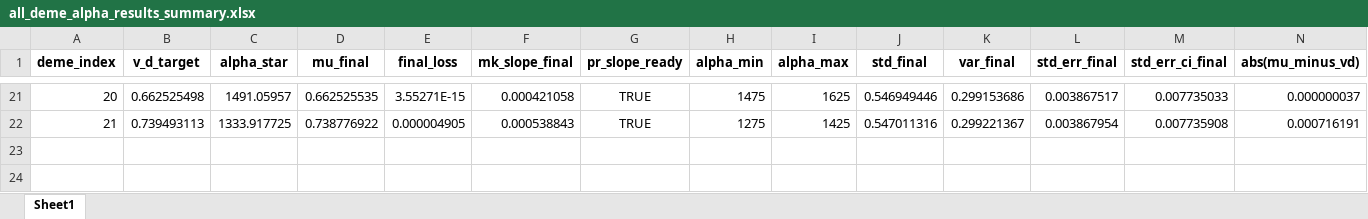
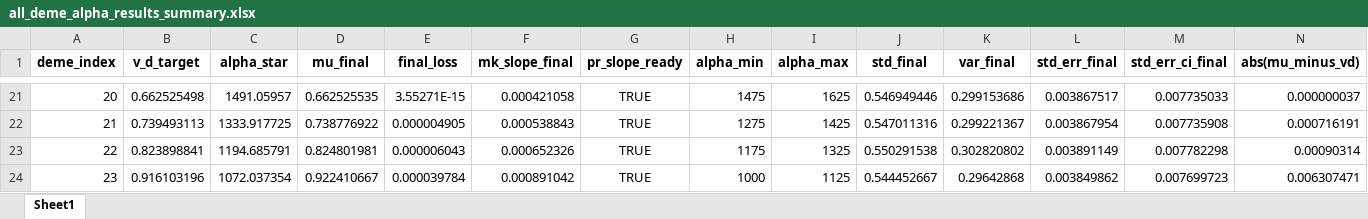
Before and after one commit to Frood-for-Thought/Bac_Evol_SSA, an Excel workbook: DDM GD Find Alpha Rebuild/all_deme_alpha_results_summary.xlsx, sheet Sheet1, drawn as a sheet; only a part is shown, gaps mark what is left out; values as stored, in another font and other column widths than the file's, no borders; rows hold the shown columns only; the diff names each change by its address in the sheet, - before the commit and + after, or states it on an @@ line.

Commit message:
Update all_deme_alpha_results_summary.xlsx

```diff
--- a/DDM GD Find Alpha Rebuild/all_deme_alpha_results_summary.xlsx (sheet Sheet1)
+++ b/DDM GD Find Alpha Rebuild/all_deme_alpha_results_summary.xlsx (sheet Sheet1)
+row 23: 22 | 0.823898841 | 1194.685791 | 0.824801981 | 0.000006043 | 0.000652326 | TRUE | 1175 | 1325 | 0.550291538 | 0.302820802 | 0.003891149 | 0.007782298 | 0.00090314
+row 24: 23 | 0.916103196 | 1072.037354 | 0.922410667 | 0.000039784 | 0.000891042 | TRUE | 1000 | 1125 | 0.544452667 | 0.29642868 | 0.003849862 | 0.007699723 | 0.006307471
```
